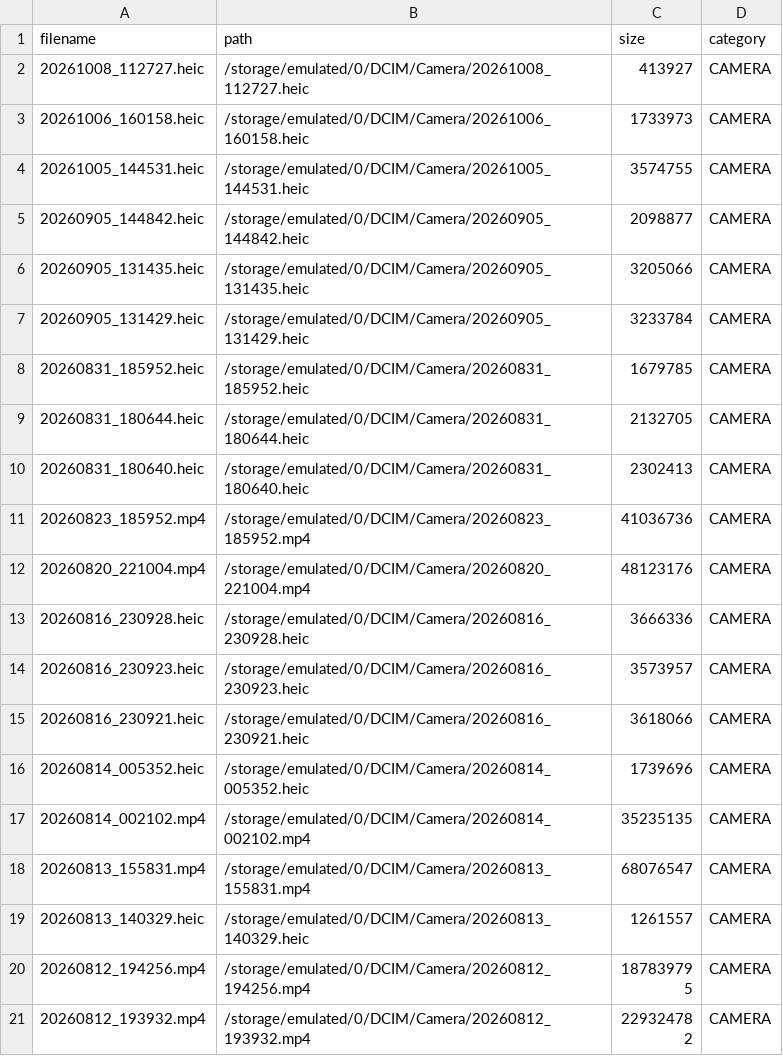
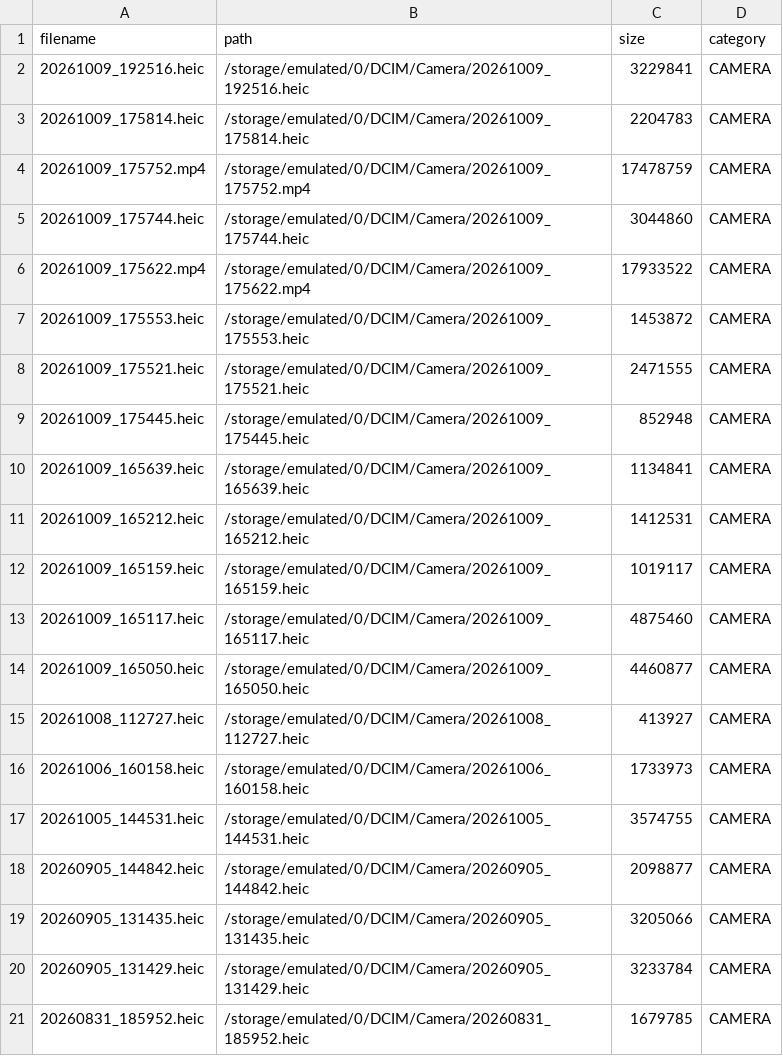
Before and after one commit to XLXX19801999/a, a CSV file: devices/SM-A505FN_0e92a044c642948b/camera_disk_inventory.csv, drawn as a sheet; only a part is shown; the shorter side is filled out with more unchanged rows; the diff names each change by its address in the sheet, - before the commit and + after, or states it on an @@ line.

Commit message:
Sync automated update: devices/SM-A505FN_0e92a044c642948b/camera_disk_inventory.csv

```diff
--- a/devices/SM-A505FN_0e92a044c642948b/camera_disk_inventory.csv
+++ b/devices/SM-A505FN_0e92a044c642948b/camera_disk_inventory.csv
+row 2: 20261009_192516.heic | /storage/emulated/0/DCIM/Camera/20261009_192516.heic | 3229841 | CAMERA
+row 3: 20261009_175814.heic | /storage/emulated/0/DCIM/Camera/20261009_175814.heic | 2204783 | CAMERA
+row 4: 20261009_175752.mp4 | /storage/emulated/0/DCIM/Camera/20261009_175752.mp4 | 17478759 | CAMERA
+row 5: 20261009_175744.heic | /storage/emulated/0/DCIM/Camera/20261009_175744.heic | 3044860 | CAMERA
+row 6: 20261009_175622.mp4 | /storage/emulated/0/DCIM/Camera/20261009_175622.mp4 | 17933522 | CAMERA
+row 7: 20261009_175553.heic | /storage/emulated/0/DCIM/Camera/20261009_175553.heic | 1453872 | CAMERA
+row 8: 20261009_175521.heic | /storage/emulated/0/DCIM/Camera/20261009_175521.heic | 2471555 | CAMERA
+row 9: 20261009_175445.heic | /storage/emulated/0/DCIM/Camera/20261009_175445.heic | 852948 | CAMERA
+row 10: 20261009_165639.heic | /storage/emulated/0/DCIM/Camera/20261009_165639.heic | 1134841 | CAMERA
+row 11: 20261009_165212.heic | /storage/emulated/0/DCIM/Camera/20261009_165212.heic | 1412531 | CAMERA
+row 12: 20261009_165159.heic | /storage/emulated/0/DCIM/Camera/20261009_165159.heic | 1019117 | CAMERA
+row 13: 20261009_165117.heic | /storage/emulated/0/DCIM/Camera/20261009_165117.heic | 4875460 | CAMERA
+row 14: 20261009_165050.heic | /storage/emulated/0/DCIM/Camera/20261009_165050.heic | 4460877 | CAMERA
```
